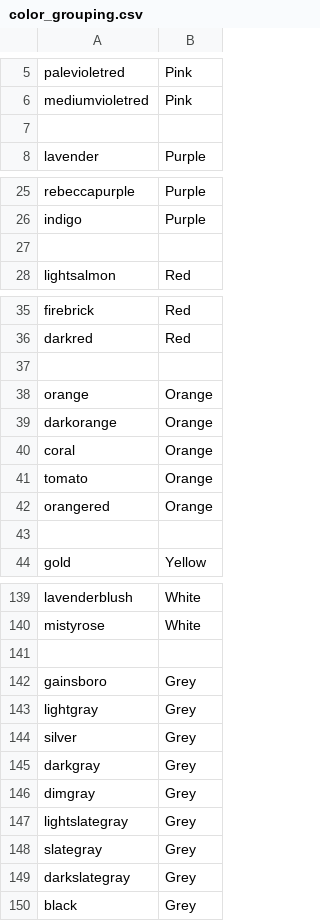
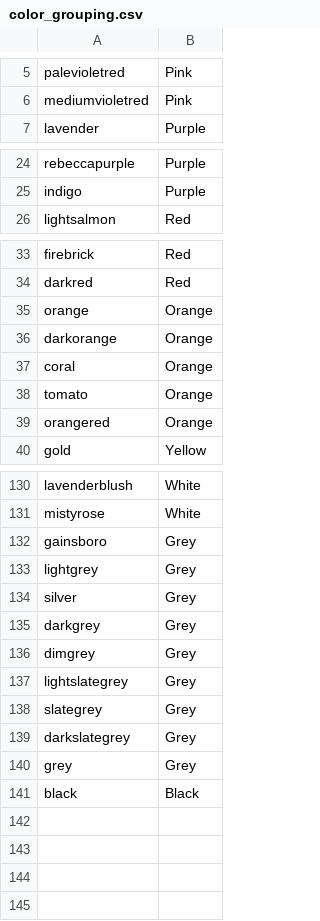
Before and after one commit to jbell69/Final_project, a CSV file: Test_data/color_grouping.csv, drawn as a sheet; only a part is shown, gaps mark what is left out; the diff covers the shown part only.

```diff
--- a/Test_data/color_grouping.csv
+++ b/Test_data/color_grouping.csv
@@ -6,3 +6,2 @@ palevioletred,Pink
 mediumvioletred,Pink
-,
 lavender,Purple
@@ -26,3 +25,2 @@ rebeccapurple,Purple
 indigo,Purple
-,
 lightsalmon,Red
@@ -36,3 +34,2 @@ firebrick,Red
 darkred,Red
-,
 orange,Orange
@@ -42,3 +39,2 @@ tomato,Orange
 orangered,Orange
-,
 gold,Yellow
@@ -140,11 +131,11 @@ lavenderblush,White
 mistyrose,White
-,
 gainsboro,Grey
-lightgray,Grey
+lightgrey,Grey
 silver,Grey
-darkgray,Grey
-dimgray,Grey
-lightslategray,Grey
-slategray,Grey
-darkslategray,Grey
-black,Grey
+darkgrey,Grey
+dimgrey,Grey
+lightslategrey,Grey
+slategrey,Grey
+darkslategrey,Grey
+grey,Grey
+black,Black
```
Also changed, not shown: 5 removed rows elsewhere in this file, 1 other file.
